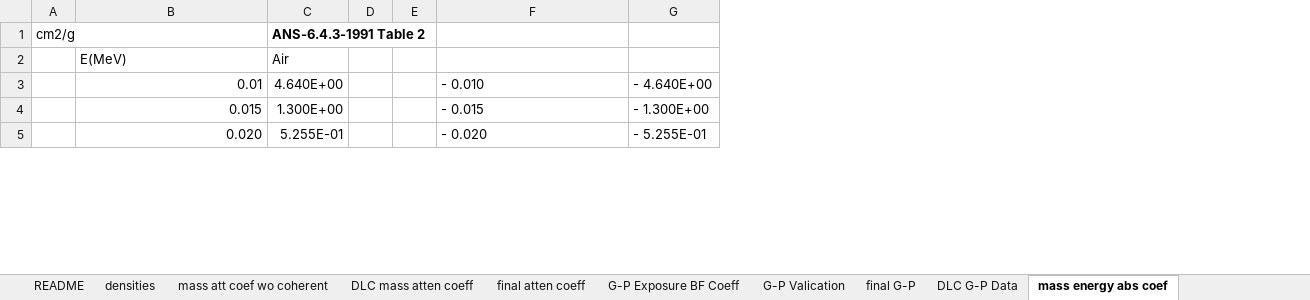
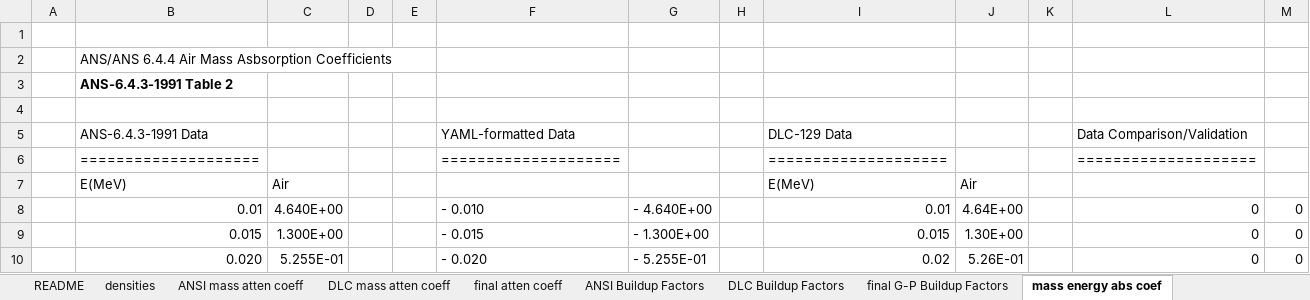
Before and after one commit to AlanFord/ZapMeNot, an Excel workbook: dataConversion/ANS6-4-3 compendium.xlsm, sheet mass energy abs coef, drawn as a sheet; only a part is shown; values as stored, in another font and other column widths than the file's, no borders; conditional formats not drawn; removed rows and columns are numbered as before the commit, all else as after; the diff names each change by its address in the sheet, - before the commit and + after, or states it on an @@ line.

```diff
--- a/dataConversion/ANS6-4-3 compendium.xlsm (sheet mass energy abs coef)
+++ b/dataConversion/ANS6-4-3 compendium.xlsm (sheet mass energy abs coef)
-sheet tab: mass att coef wo coherent
+sheet tab: ANSI mass atten coeff
-sheet tab: G-P Valication
+sheet tab: ANSI Buildup Factors
-sheet tab: final G-P
+sheet tab: final G-P Buildup Factors
-sheet tab: DLC G-P Data
+sheet tab: DLC Buildup Factors
-sheet tab: G-P Exposure BF Coeff
@@ sheet tab order changed: README | densities | ANSI mass atten coeff | DLC mass atten coeff | final atten coeff | ANSI Buildup Factors | DLC Buildup Factors | final G-P Buildup Factors | mass energy abs coef @@
-column A, row 1: cm2/g
+column A, empty
+column H, empty
+column I, rows 7-10: E(MeV) | 0.01 | 0.015 | 0.02
+column J, rows 7-10: Air | 4.64E+00 | 1.30E+00 | 5.26E-01
+column K, empty
+column L, rows 8-10: all 0
+column M, rows 8-10: all 0
-row 1: cm2/g |  | ANS-6.4.3-1991 Table 2
+row 1: (empty)
+row 2:  | ANS/ANS 6.4.4 Air Mass Asbsorption Coefficients
+row 3:  | ANS-6.4.3-1991 Table 2
+row 4: (empty)
+row 5:  | ANS-6.4.3-1991 Data |  |  |  | YAML-formatted Data |  |  | DLC-129 Data |  |  | Data Comparison/Validation
+row 6:  | ==================== |  |  |  | ==================== |  |  | ==================== |  |  | ====================
```
Also changed, not shown: sheet ANSI mass atten coeff, sheet final atten coeff, sheet ANSI Buildup Factors, sheet README, sheet final G-P Buildup Factors, other sheet tabs, formulas that keep their value, charts or pictures, 12 other files.
